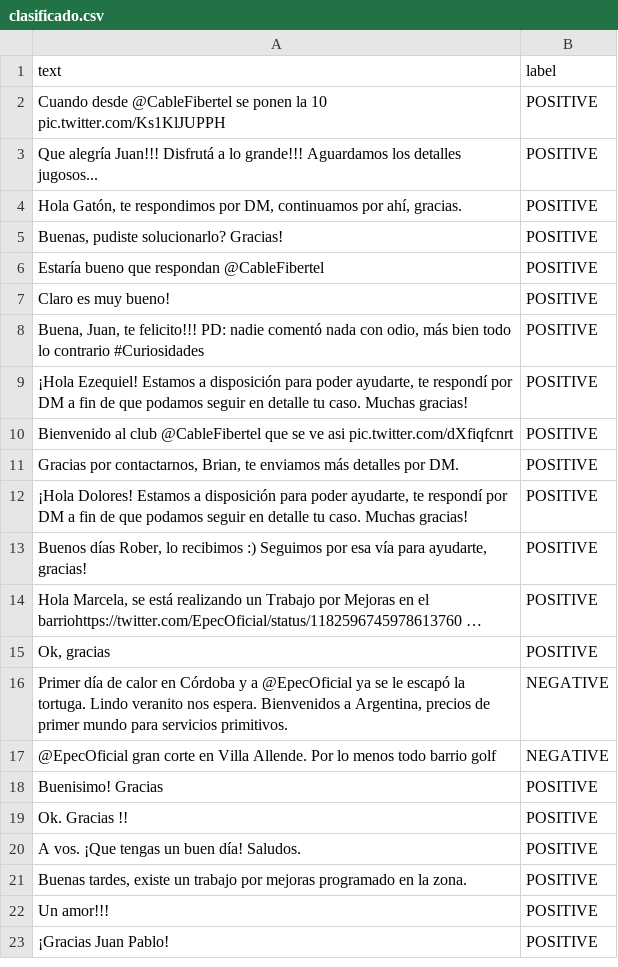
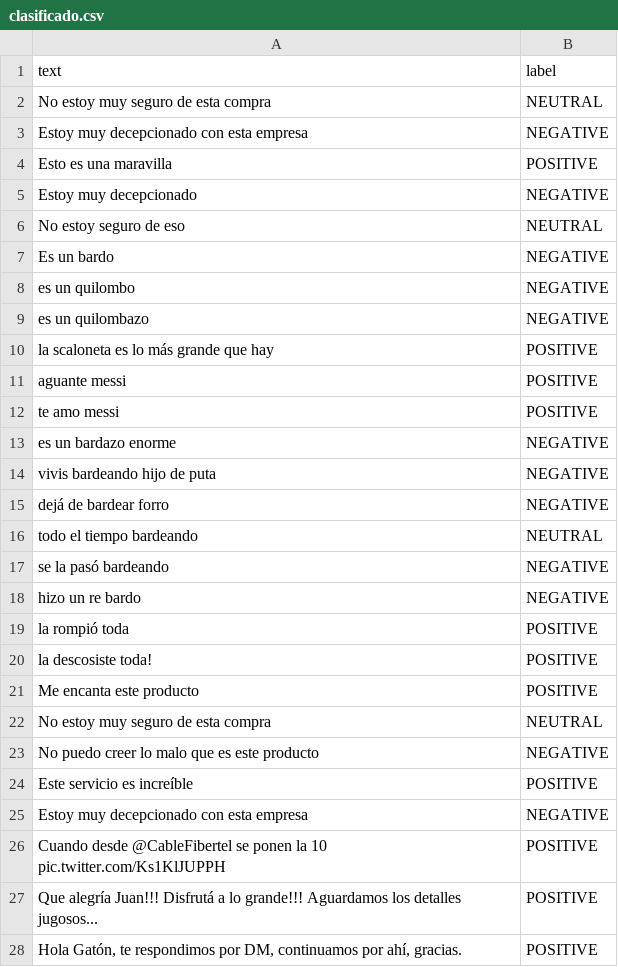
Before and after one commit to gastondg/IA_NLP, a CSV file: datasets/posta/clasificado.csv, drawn as a sheet; only a part is shown; the shorter side is filled out with more unchanged rows; the diff names each change by its address in the sheet, - before the commit and + after, or states it on an @@ line.

```diff
--- a/datasets/posta/clasificado.csv
+++ b/datasets/posta/clasificado.csv
+row 2: No estoy muy seguro de esta compra | NEUTRAL
+row 3: Estoy muy decepcionado con esta empresa | NEGATIVE
+row 4: Esto es una maravilla | POSITIVE
+row 5: Estoy muy decepcionado | NEGATIVE
+row 6: No estoy seguro de eso | NEUTRAL
+row 7: Es un bardo | NEGATIVE
+row 8: es un quilombo | NEGATIVE
+row 9: es un quilombazo | NEGATIVE
+row 10: la scaloneta es lo más grande que hay | POSITIVE
+row 11: aguante messi | POSITIVE
+row 12: te amo messi | POSITIVE
+row 13: es un bardazo enorme | NEGATIVE
+row 14: vivis bardeando hijo de puta | NEGATIVE
+row 15: dejá de bardear forro | NEGATIVE
+row 16: todo el tiempo bardeando | NEUTRAL
+row 17: se la pasó bardeando | NEGATIVE
+row 18: hizo un re bardo | NEGATIVE
+row 19: la rompió toda | POSITIVE
+row 20: la descosiste toda! | POSITIVE
+row 21: Me encanta este producto | POSITIVE
+row 22: No estoy muy seguro de esta compra | NEUTRAL
+row 23: No puedo creer lo malo que es este producto | NEGATIVE
+row 24: Este servicio es increíble | POSITIVE
+row 25: Estoy muy decepcionado con esta empresa | NEGATIVE
```
Also changed, not shown: 14 other files.
